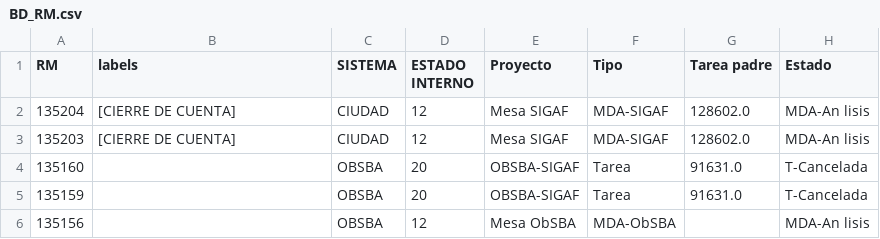
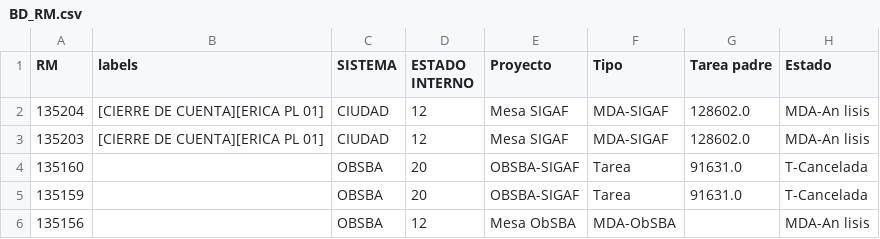
Before and after one commit to darioelola/Archivos, a CSV file: BD_RM.csv, drawn as a sheet; only a part is shown; the diff names each change by its address in the sheet, - before the commit and + after, or states it on an @@ line.

Commit message:
Update BD_RM.csv

```diff
--- a/BD_RM.csv
+++ b/BD_RM.csv
-B2:B3 (labels): [CIERRE DE CUENTA]
+B2:B3 (labels): [CIERRE DE CUENTA][ERICA PL 01]
```
